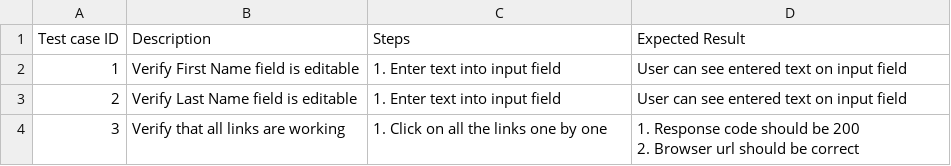
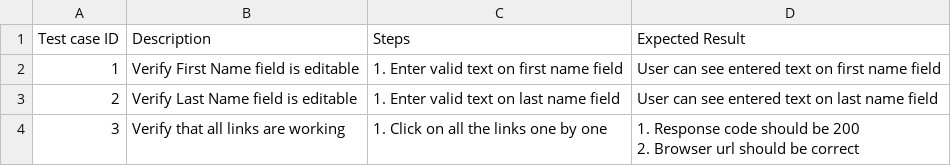
Before and after one commit to AnuMI4/llm-test-code-gen, a CSV file: testcases/test_small_file.csv, drawn as a sheet.

```diff
--- a/testcases/test_small_file.csv
+++ b/testcases/test_small_file.csv
@@ -1,4 +1,4 @@
 Test case ID,Description,Steps,Expected Result
-1,Verify First Name field is editable,1. Enter text into input field,User can see entered text on input field
-2,Verify Last Name field is editable,1. Enter text into input field,User can see entered text on input field
+1,Verify First Name field is editable,1. Enter valid text on first name field,User can see entered text on first name field
+2,Verify Last Name field is editable,1. Enter valid text on last name field,User can see entered text on last name field
 3,Verify that all links are working,1. Click on all the links one by one,"1. Response code should be 200
```
Also changed, not shown: 21 other files.
